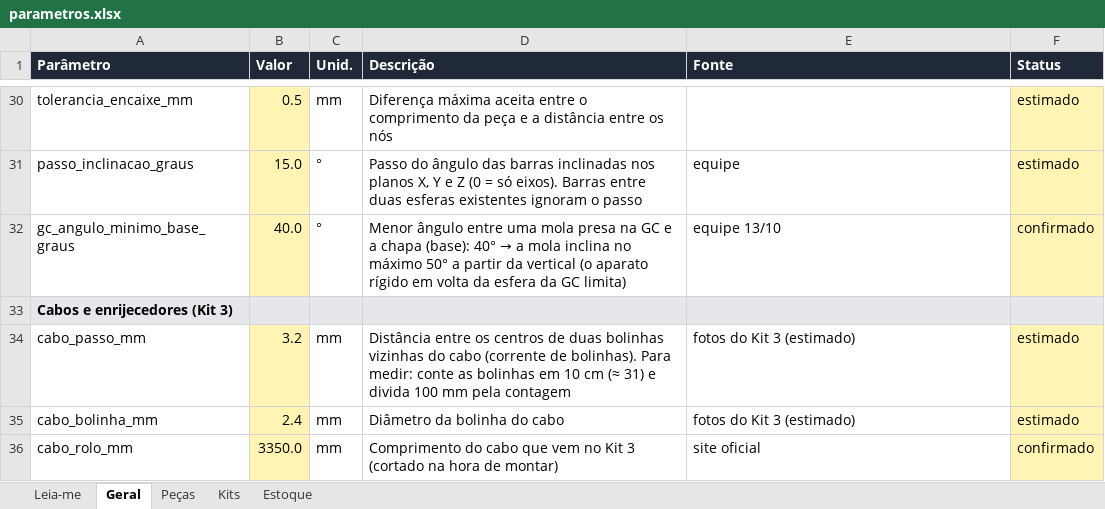
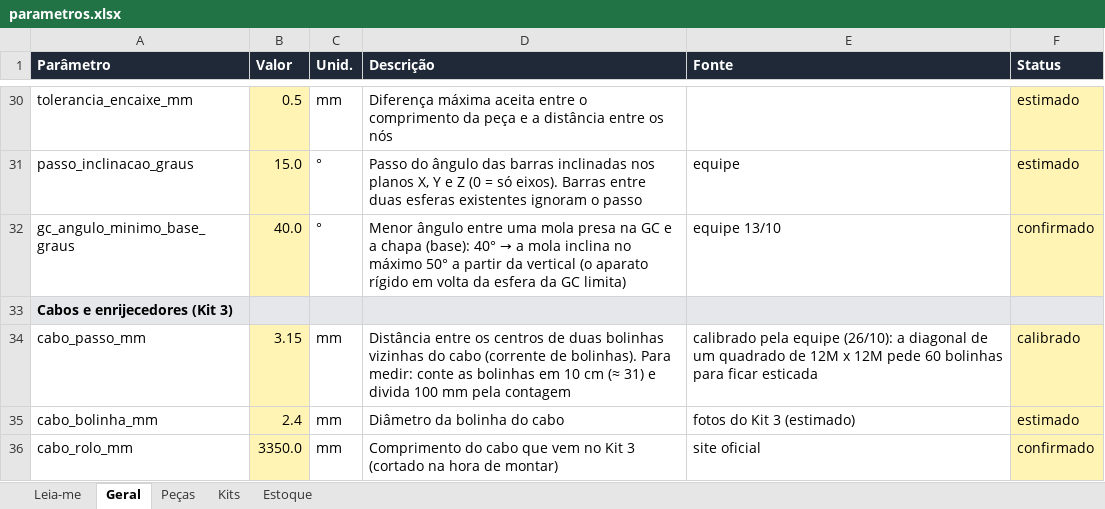
Before and after one commit to polibuilding/simolador, an Excel workbook: data/parametros.xlsx, sheet Geral, drawn as a sheet; only a part is shown, gaps mark what is left out; values as stored, in another font and other column widths than the file's, no borders; the diff names each change by its address in the sheet, - before the commit and + after, or states it on an @@ line.

Commit message:
Cabo calibrado: diagonal de 12M × 12M com 60 bolinhas (passo 3,15 mm)

```diff
--- a/data/parametros.xlsx (sheet Geral)
+++ b/data/parametros.xlsx (sheet Geral)
-B34 (Valor): 3.2
+B34 (Valor): 3.15
-E34 (Fonte): fotos do Kit 3 (estimado)
+E34 (Fonte): calibrado pela equipe (26/10): a diagonal de um quadrado de 12M x 12M pede 60 bolinhas para ficar esticada
-F34 (Status): estimado
+F34 (Status): calibrado
```
Also changed, not shown: 5 other files.
